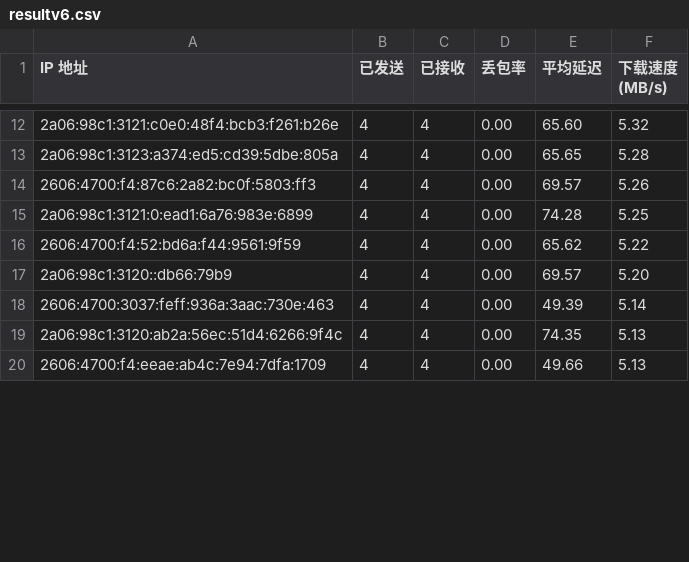
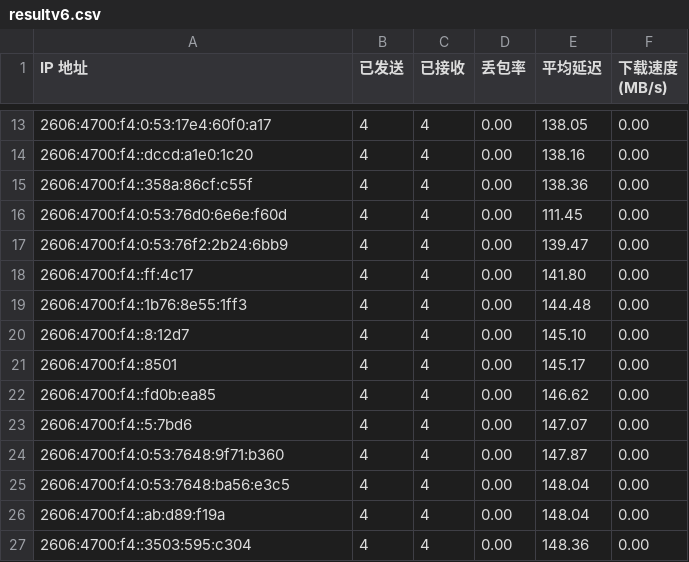
Before and after one commit to laityts/result, a CSV file: csv/resultv6.csv, drawn as a sheet; only a part is shown, gaps mark what is left out; the diff covers the shown part only.

```diff
--- a/csv/resultv6.csv
+++ b/csv/resultv6.csv
@@ -12,9 +13,15 @@ IP 地址,已发送,已接收,丢包率,平均延迟,下载速度 (MB/s)
-2a06:98c1:3121:c0e0:48f4:bcb3:f261:b26e,4,4,0.00,65.60,5.32
-2a06:98c1:3123:a374:ed5:cd39:5dbe:805a,4,4,0.00,65.65,5.28
-2606:4700:f4:87c6:2a82:bc0f:5803:ff3,4,4,0.00,69.57,5.26
-2a06:98c1:3121:0:ead1:6a76:983e:6899,4,4,0.00,74.28,5.25
-2606:4700:f4:52:bd6a:f44:9561:9f59,4,4,0.00,65.62,5.22
-2a06:98c1:3120::db66:79b9,4,4,0.00,69.57,5.20
-2606:4700:3037:feff:936a:3aac:730e:463,4,4,0.00,49.39,5.14
-2a06:98c1:3120:ab2a:56ec:51d4:6266:9f4c,4,4,0.00,74.35,5.13
-2606:4700:f4:eeae:ab4c:7e94:7dfa:1709,4,4,0.00,49.66,5.13
+2606:4700:f4:0:53:17e4:60f0:a17,4,4,0.00,138.05,0.00
+2606:4700:f4::dccd:a1e0:1c20,4,4,0.00,138.16,0.00
+2606:4700:f4::358a:86cf:c55f,4,4,0.00,138.36,0.00
+2606:4700:f4:0:53:76d0:6e6e:f60d,4,4,0.00,111.45,0.00
+2606:4700:f4:0:53:76f2:2b24:6bb9,4,4,0.00,139.47,0.00
+2606:4700:f4::ff:4c17,4,4,0.00,141.80,0.00
+2606:4700:f4::1b76:8e55:1ff3,4,4,0.00,144.48,0.00
+2606:4700:f4::8:12d7,4,4,0.00,145.10,0.00
+2606:4700:f4::8501,4,4,0.00,145.17,0.00
+2606:4700:f4::fd0b:ea85,4,4,0.00,146.62,0.00
+2606:4700:f4::5:7bd6,4,4,0.00,147.07,0.00
+2606:4700:f4:0:53:7648:9f71:b360,4,4,0.00,147.87,0.00
+2606:4700:f4:0:53:7648:ba56:e3c5,4,4,0.00,148.04,0.00
+2606:4700:f4::ab:d89:f19a,4,4,0.00,148.04,0.00
+2606:4700:f4::3503:595:c304,4,4,0.00,148.36,0.00
```
Also changed, not shown: 3 added rows and 33 edited cells elsewhere in this file, 7 other files.
